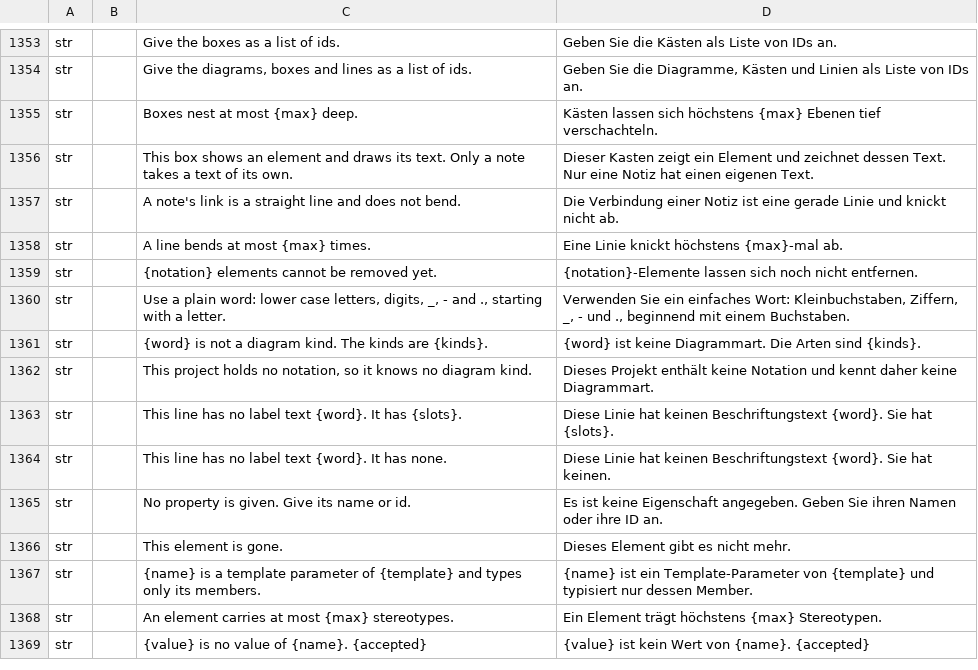
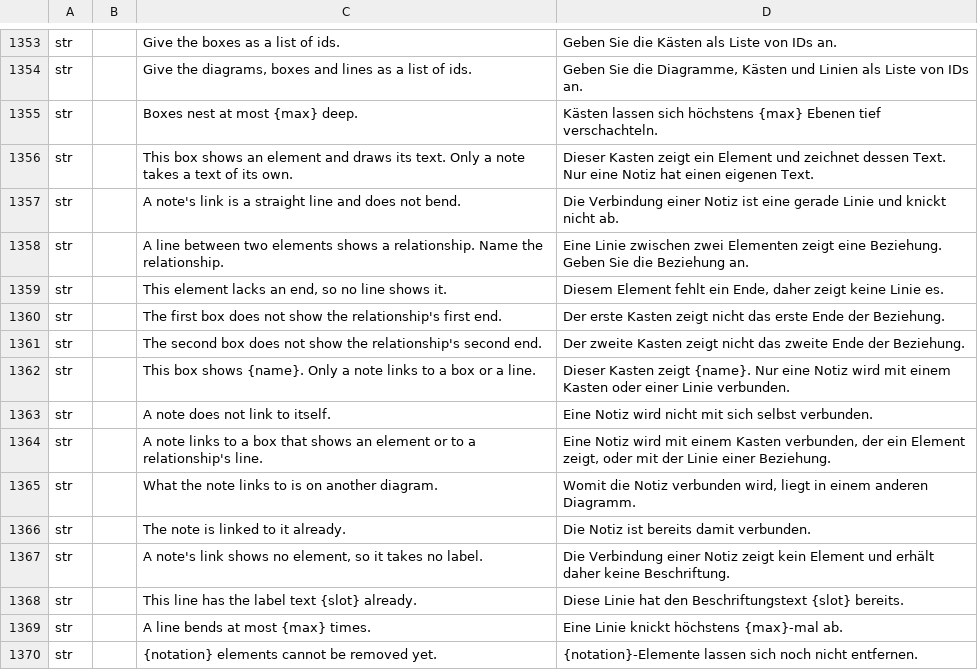
Before and after one commit to software-vision-ai/archforge, a TSV file: crates/ui-egui/src/i18n/de.tsv, drawn as a sheet; only a part is shown, gaps mark what is left out; the shorter side is filled out with more unchanged rows.

```diff
--- a/crates/ui-egui/src/i18n/de.tsv
+++ b/crates/ui-egui/src/i18n/de.tsv
@@ -1357,2 +1357,13 @@ str		This box shows an element and draws its text. Only a note takes a text of i
 str		A note's link is a straight line and does not bend.	Die Verbindung einer Notiz ist eine gerade Linie und knickt nicht ab.
+str		A line between two elements shows a relationship. Name the relationship.	Eine Linie zwischen zwei Elementen zeigt eine Beziehung. Geben Sie die Beziehung an.
+str		This element lacks an end, so no line shows it.	Diesem Element fehlt ein Ende, daher zeigt keine Linie es.
+str		The first box does not show the relationship's first end.	Der erste Kasten zeigt nicht das erste Ende der Beziehung.
+str		The second box does not show the relationship's second end.	Der zweite Kasten zeigt nicht das zweite Ende der Beziehung.
+str		This box shows {name}. Only a note links to a box or a line.	Dieser Kasten zeigt {name}. Nur eine Notiz wird mit einem Kasten oder einer Linie verbunden.
+str		A note does not link to itself.	Eine Notiz wird nicht mit sich selbst verbunden.
+str		A note links to a box that shows an element or to a relationship's line.	Eine Notiz wird mit einem Kasten verbunden, der ein Element zeigt, oder mit der Linie einer Beziehung.
+str		What the note links to is on another diagram.	Womit die Notiz verbunden wird, liegt in einem anderen Diagramm.
+str		The note is linked to it already.	Die Notiz ist bereits damit verbunden.
+str		A note's link shows no element, so it takes no label.	Die Verbindung einer Notiz zeigt kein Element und erhält daher keine Beschriftung.
+str		This line has the label text {slot} already.	Diese Linie hat den Beschriftungstext {slot} bereits.
 str		A line bends at most {max} times.	Eine Linie knickt höchstens {max}-mal ab.
```
Also changed, not shown: crates/ui-egui/src/i18n/en.tsv, crates/ui-egui/src/i18n/es.tsv, 10 other files.
